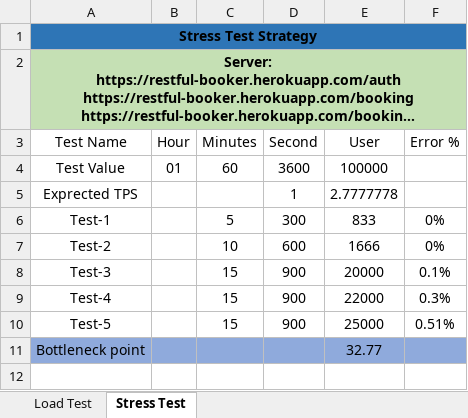
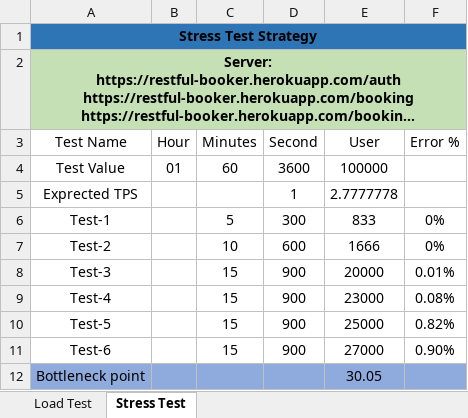
Before and after one commit to ShabitRony/Jmeter_project, an Excel workbook: Performance-test.xlsx, sheet Stress Test, drawn as a sheet; long unchanged cells end in …; values as stored, in another font and other column widths than the file's, no borders; addresses are those after the commit; the diff names each change by its address in the sheet, - before the commit and + after, or states it on an @@ line.

Commit message:
Updated File

```diff
--- a/Performance-test.xlsx (sheet Stress Test)
+++ b/Performance-test.xlsx (sheet Stress Test)
-F8 (Error %): 0.1%
+F8 (Error %): 0.01%
-E9 (User): 22000
+E9 (User): 23000
-F9 (Error %): 0.3%
+F9 (Error %): 0.08%
-F10 (Error %): 0.51%
+F10 (Error %): 0.82%
+row 11: Test-6 |  | 15 | 900 | 27000 | 0.90%
-E12 (User): 32.77
+E12 (User): 30.05
```
